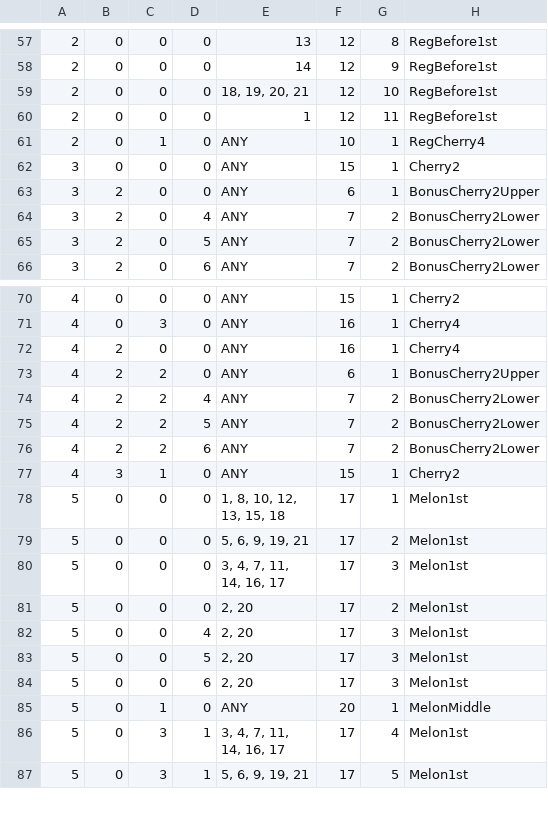
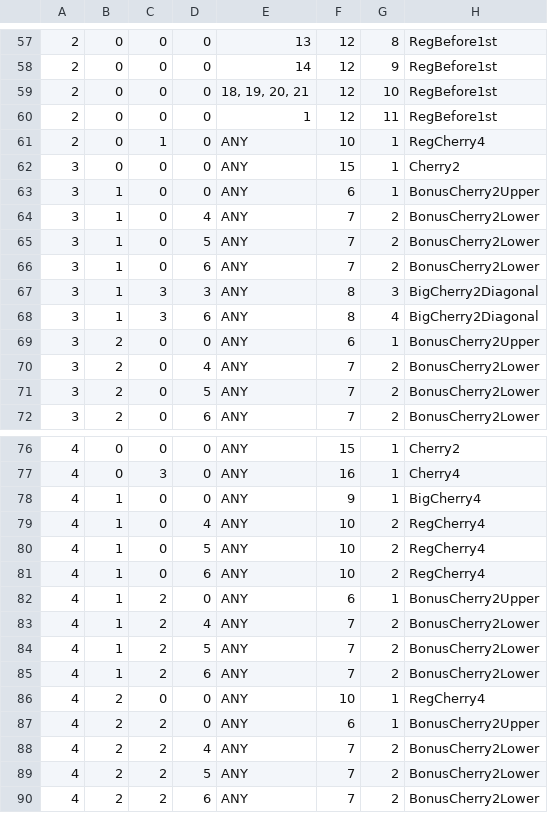
Before and after one commit to Tom201512/Nostalgia-Remake, a CSV file: Assets/DataFile/ReelL/Nostalgia ReelSheet - ReelL1st.csv, drawn as a sheet; only a part is shown, gaps mark what is left out; the shorter side is filled out with more unchanged rows.

```diff
--- a/Assets/DataFile/ReelL/Nostalgia ReelSheet - ReelL1st.csv
+++ b/Assets/DataFile/ReelL/Nostalgia ReelSheet - ReelL1st.csv
@@ -62,2 +62,8 @@
 3,0,0,0,ANY,15,1,Cherry2
+3,1,0,0,ANY,6,1,BonusCherry2Upper
+3,1,0,4,ANY,7,2,BonusCherry2Lower
+3,1,0,5,ANY,7,2,BonusCherry2Lower
+3,1,0,6,ANY,7,2,BonusCherry2Lower
+3,1,3,3,ANY,8,3,BigCherry2Diagonal
+3,1,3,6,ANY,8,4,BigCherry2Diagonal
 3,2,0,0,ANY,6,1,BonusCherry2Upper
@@ -71,3 +77,11 @@
 4,0,3,0,ANY,16,1,Cherry4
-4,2,0,0,ANY,16,1,Cherry4
+4,1,0,0,ANY,9,1,BigCherry4
+4,1,0,4,ANY,10,2,RegCherry4
+4,1,0,5,ANY,10,2,RegCherry4
+4,1,0,6,ANY,10,2,RegCherry4
+4,1,2,0,ANY,6,1,BonusCherry2Upper
+4,1,2,4,ANY,7,2,BonusCherry2Lower
+4,1,2,5,ANY,7,2,BonusCherry2Lower
+4,1,2,6,ANY,7,2,BonusCherry2Lower
+4,2,0,0,ANY,10,1,RegCherry4
 4,2,2,0,ANY,6,1,BonusCherry2Upper
```
Also changed, not shown: Assets/DataFile/ReelL/Nostalgia ReelSheet - ReelL2nd.csv, Assets/DataFile/ReelL/Nostalgia ReelSheet - ReelL3rd.csv, 11 other files.
